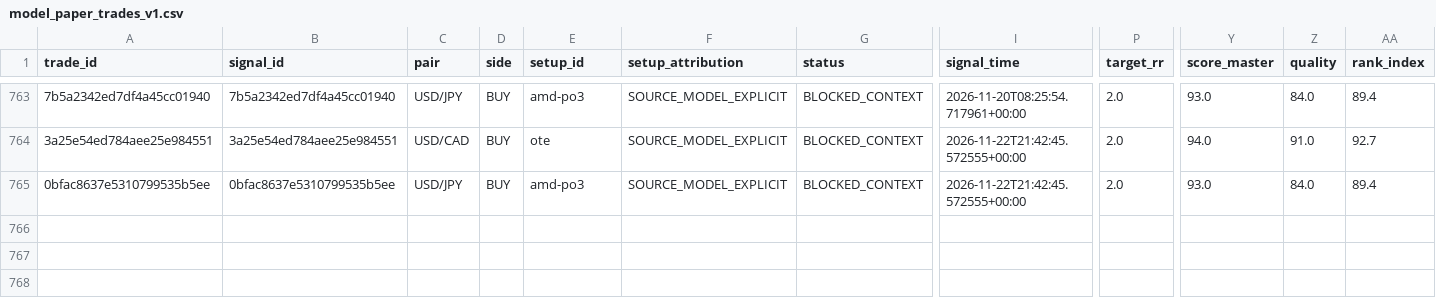
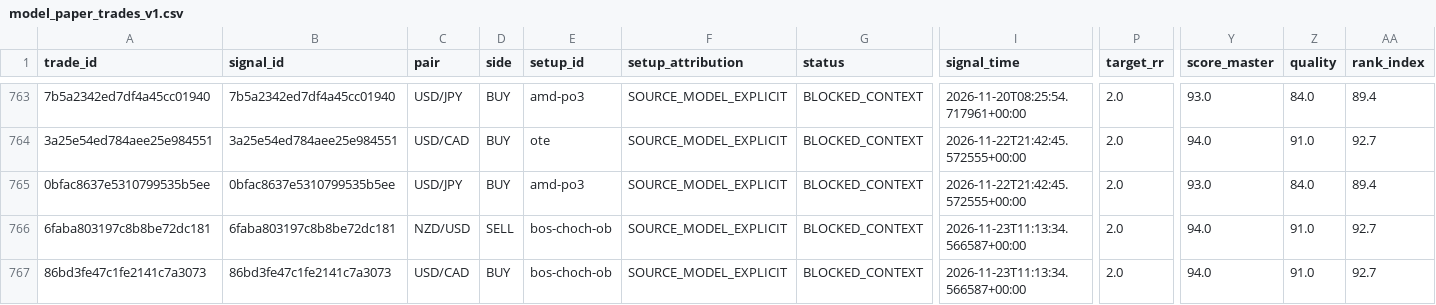
Before and after one commit to aparecidomikael97-ship-it/usd-macro-pro-v4, a CSV file: dados/model_paper_trades_v1.csv, drawn as a sheet; only a part is shown, gaps mark what is left out; rows hold the shown columns only; the diff names each change by its address in the sheet, - before the commit and + after, or states it on an @@ line.

```diff
--- a/dados/model_paper_trades_v1.csv
+++ b/dados/model_paper_trades_v1.csv
+row 766: 6faba803197c8b8be72dc181 | 6faba803197c8b8be72dc181 | NZD/USD | SELL | bos-choch-ob | SOURCE_MODEL_EXPLICIT | BLOCKED_CONTEXT | 2026-11-23T11:13:34.566587+00:00 | 2.0 | 94.0 | 91.0 | 92.7
+row 767: 86bd3fe47c1fe2141c7a3073 | 86bd3fe47c1fe2141c7a3073 | USD/CAD | BUY | bos-choch-ob | SOURCE_MODEL_EXPLICIT | BLOCKED_CONTEXT | 2026-11-23T11:13:34.566587+00:00 | 2.0 | 94.0 | 91.0 | 92.7
```
